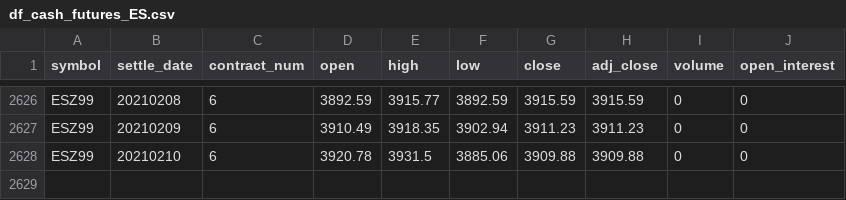
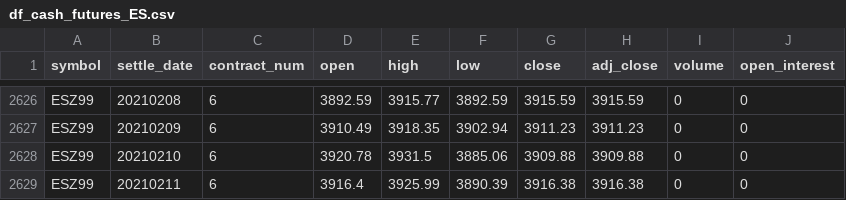
Before and after one commit to bgithub1/dashgrid, a CSV file: dashgrid/df_cash_futures_ES.csv, drawn as a sheet; only a part is shown, gaps mark what is left out; the diff names each change by its address in the sheet, - before the commit and + after, or states it on an @@ line.

```diff
--- a/dashgrid/df_cash_futures_ES.csv
+++ b/dashgrid/df_cash_futures_ES.csv
+row 2629: ESZ99 | 20210211 | 6 | 3916.4 | 3925.99 | 3890.39 | 3916.38 | 3916.38 | 0 | 0
```
Also changed, not shown: dashgrid/df_cash_futures_CL.csv, dashgrid/df_iv_skew_CB.csv, 9 other files.
